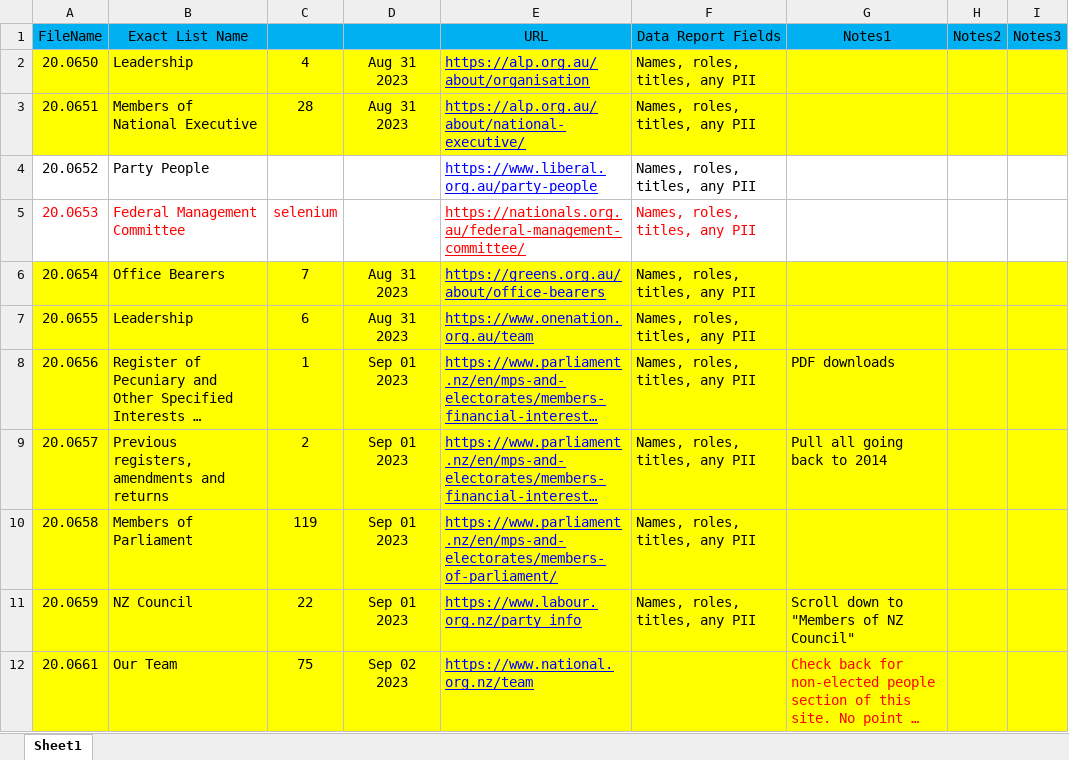
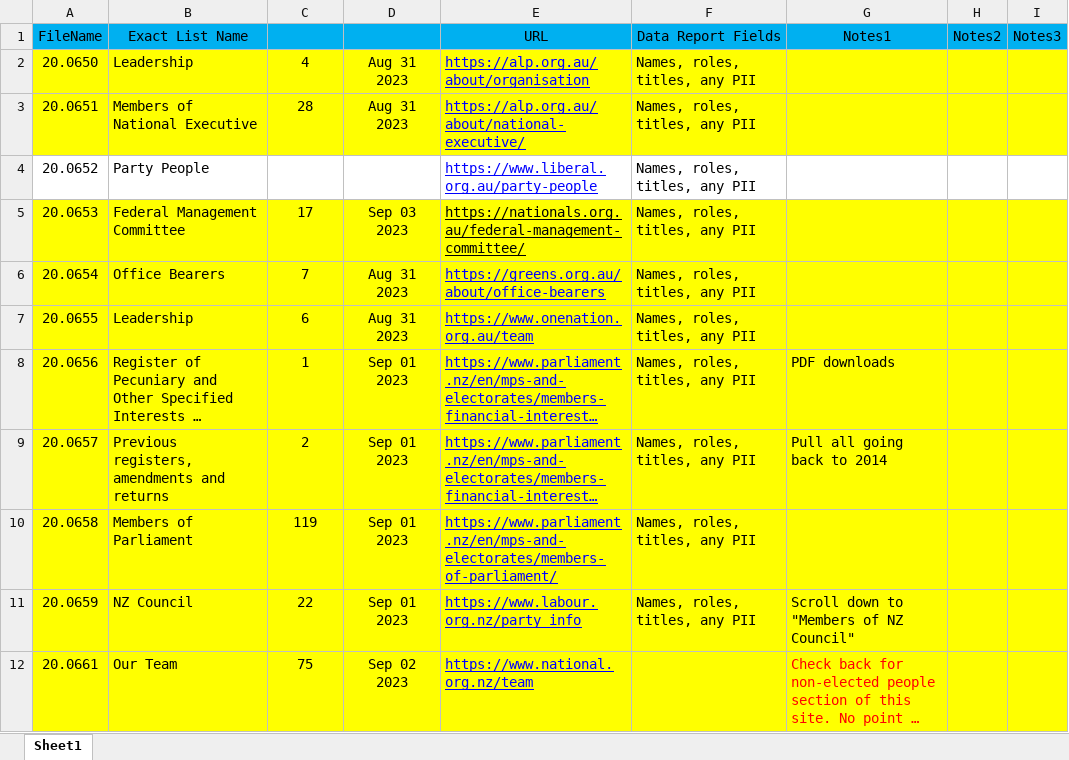
Before and after one commit to ariffadhillah/Scraping-various-sites, an Excel workbook: Arif 0829_8/Arif 0829_8.xlsx, sheet Sheet1, drawn as a sheet; only a part is shown; long unchanged cells end in …; values as stored, in another font and other column widths than the file's, no borders; the diff names each change by its address in the sheet, - before the commit and + after, or states it on an @@ line.

Commit message:
finisk task Arif 0829_8

```diff
--- a/Arif 0829_8/Arif 0829_8.xlsx (sheet Sheet1)
+++ b/Arif 0829_8/Arif 0829_8.xlsx (sheet Sheet1)
-A5:I5 fill: none
+A5:I5 fill: #FFFF00
-A5:C5 text colour: #FF0000
+A5:C5 text colour: black
-C5: selenium
+C5: 17
-D5: (empty)
+D5: Sep 03 2023
-E5:F5 text colour: #FF0000
+E5:F5 text colour: black
```
Also changed, not shown: 1 other file.
